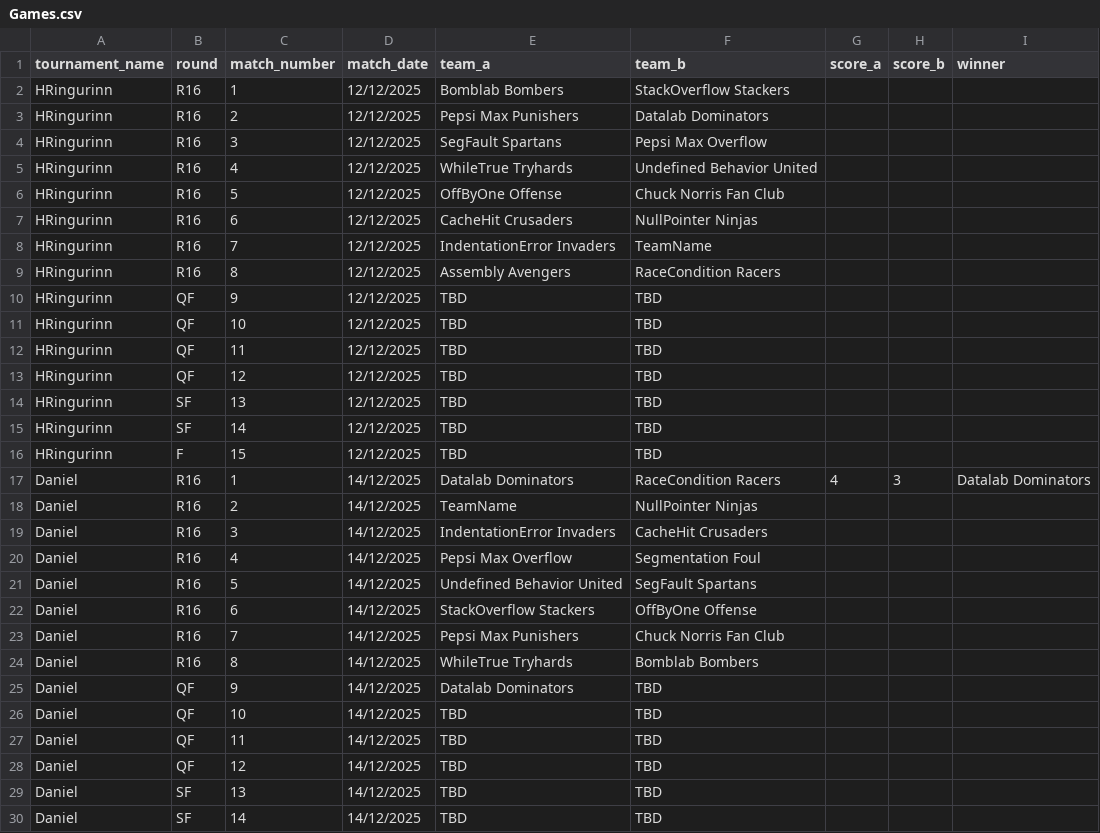
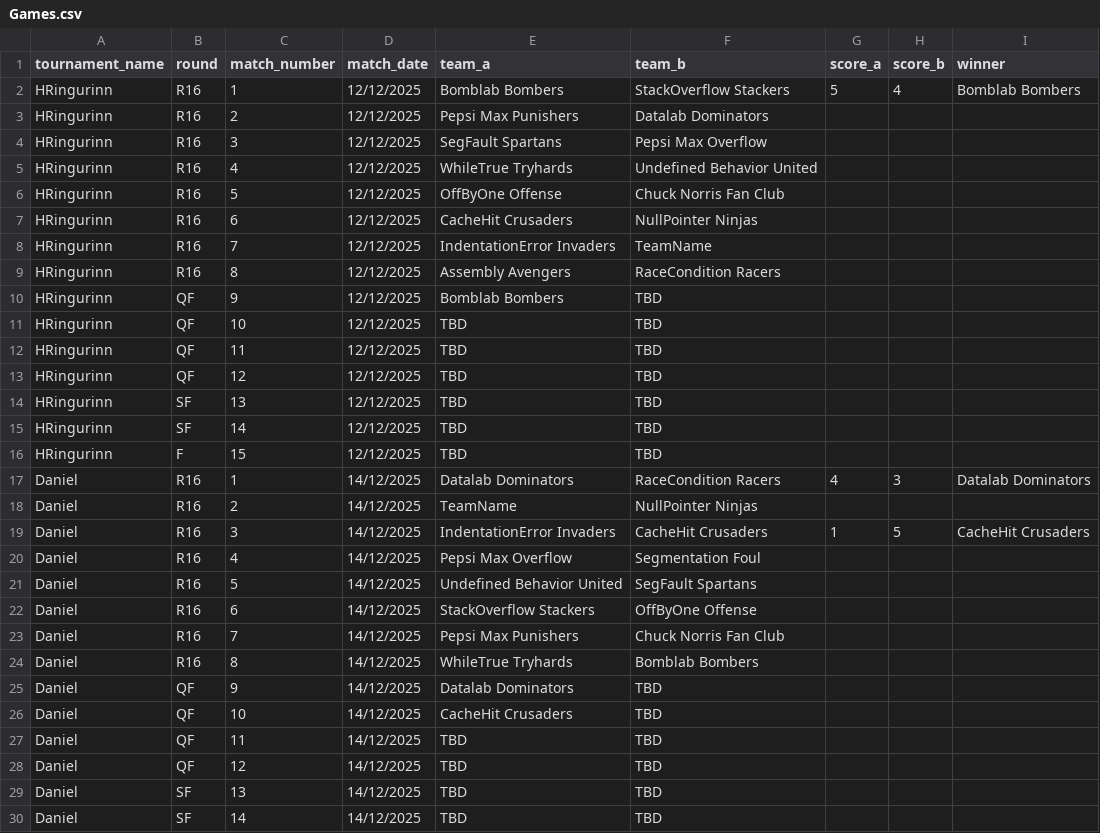
Before and after one commit to Atlihero/Verklegt-1, a CSV file: data_layer/_data/Games.csv, drawn as a sheet; only a part is shown.

Commit message:
fixed tournament

```diff
--- a/data_layer/_data/Games.csv
+++ b/data_layer/_data/Games.csv
@@ -1,3 +1,3 @@
 tournament_name,round,match_number,match_date,team_a,team_b,score_a,score_b,winner
-HRingurinn,R16,1,12/12/2025,Bomblab Bombers,StackOverflow Stackers,,,
+HRingurinn,R16,1,12/12/2025,Bomblab Bombers,StackOverflow Stackers,5,4,Bomblab Bombers
 HRingurinn,R16,2,12/12/2025,Pepsi Max Punishers,Datalab Dominators,,,
@@ -9,3 +9,3 @@ HRingurinn,R16,7,12/12/2025,IndentationError Invaders,TeamName,,,
 HRingurinn,R16,8,12/12/2025,Assembly Avengers,RaceCondition Racers,,,
-HRingurinn,QF,9,12/12/2025,TBD,TBD,,,
+HRingurinn,QF,9,12/12/2025,Bomblab Bombers,TBD,,,
 HRingurinn,QF,10,12/12/2025,TBD,TBD,,,
@@ -18,3 +18,3 @@ Daniel,R16,1,14/12/2025,Datalab Dominators,RaceCondition Racers,4,3,Datalab Domi
 Daniel,R16,2,14/12/2025,TeamName,NullPointer Ninjas,,,
-Daniel,R16,3,14/12/2025,IndentationError Invaders,CacheHit Crusaders,,,
+Daniel,R16,3,14/12/2025,IndentationError Invaders,CacheHit Crusaders,1,5,CacheHit Crusaders
 Daniel,R16,4,14/12/2025,Pepsi Max Overflow,Segmentation Foul,,,
@@ -25,3 +25,3 @@ Daniel,R16,8,14/12/2025,WhileTrue Tryhards,Bomblab Bombers,,,
 Daniel,QF,9,14/12/2025,Datalab Dominators,TBD,,,
-Daniel,QF,10,14/12/2025,TBD,TBD,,,
+Daniel,QF,10,14/12/2025,CacheHit Crusaders,TBD,,,
 Daniel,QF,11,14/12/2025,TBD,TBD,,,
```
Also changed, not shown: 3 other files.
